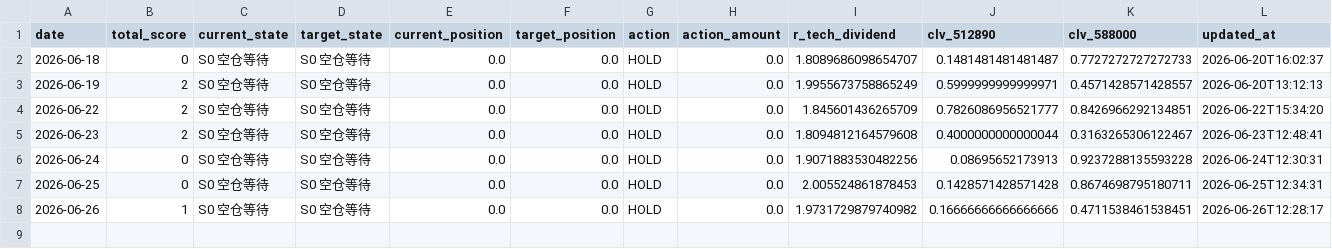
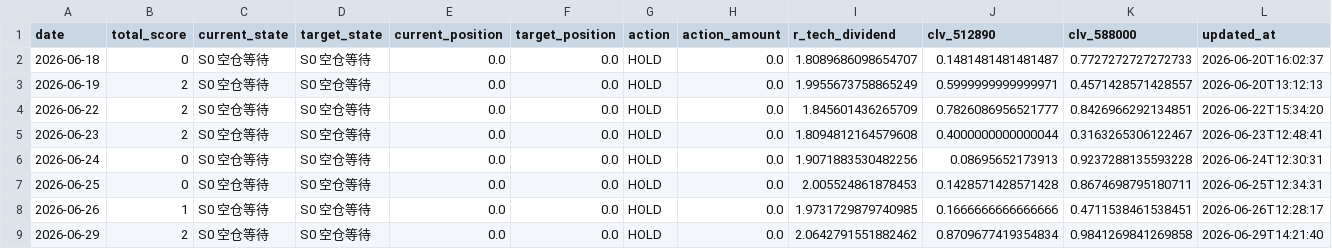
Before and after one commit to AmineSeRaFimmm/512890-dividend-rotation-pwa, a CSV file: data/signal_history.csv, drawn as a sheet.

```diff
--- a/data/signal_history.csv
+++ b/data/signal_history.csv
@@ -7,2 +7,3 @@
 2026-06-25,0,S0 空仓等待,S0 空仓等待,0.0,0.0,HOLD,0.0,2.005524861878453,0.1428571428571428,0.8674698795180711,2026-06-25T12:34:31
-2026-06-26,1,S0 空仓等待,S0 空仓等待,0.0,0.0,HOLD,0.0,1.9731729879740982,0.16666666666666666,0.4711538461538451,2026-06-26T12:28:17
+2026-06-26,1,S0 空仓等待,S0 空仓等待,0.0,0.0,HOLD,0.0,1.9731729879740985,0.1666666666666666,0.4711538461538451,2026-06-26T12:28:17
+2026-06-29,2,S0 空仓等待,S0 空仓等待,0.0,0.0,HOLD,0.0,2.0642791551882462,0.8709677419354834,0.9841269841269858,2026-06-29T14:21:40
```
Also changed, not shown: data/live_prices.csv, 3 other files.
